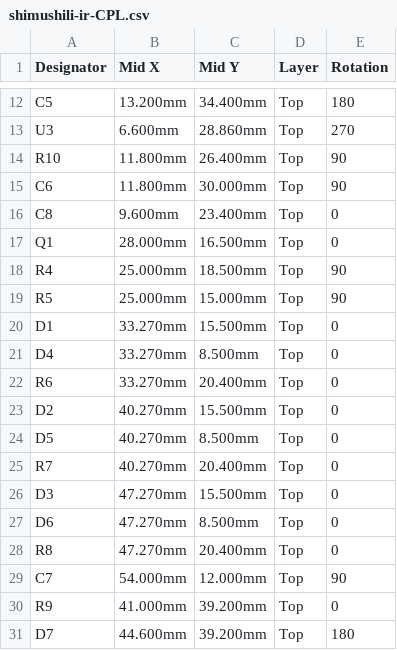
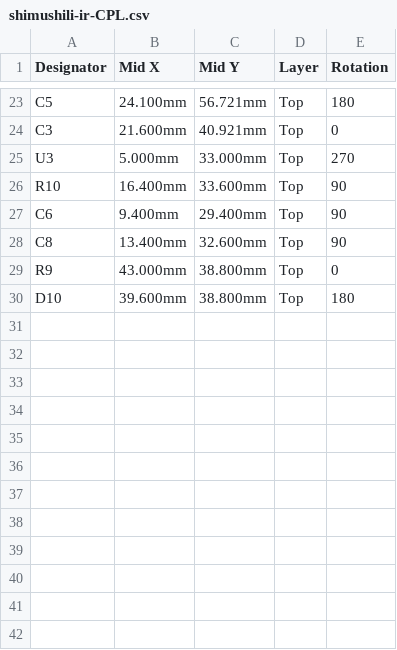
Before and after one commit to ronagayan/shimushili.ir, a CSV file: hardware/output/shimushili-ir-CPL.csv, drawn as a sheet; only a part is shown, gaps mark what is left out; removed rows and columns are numbered as before the commit, all else as after; the diff covers the shown part only; the diff names each change by its address in the sheet, - before the commit and + after, or states it on an @@ line.

```diff
--- a/hardware/output/shimushili-ir-CPL.csv
+++ b/hardware/output/shimushili-ir-CPL.csv
-B23 (Mid X): 13.200mm
+B23 (Mid X): 24.100mm
-C23 (Mid Y): 34.400mm
+C23 (Mid Y): 56.721mm
+row 24: C3 | 21.600mm | 40.921mm | Top | 0
-B25 (Mid X): 6.600mm
+B25 (Mid X): 5.000mm
-C25 (Mid Y): 28.860mm
+C25 (Mid Y): 33.000mm
-B26 (Mid X): 11.800mm
+B26 (Mid X): 16.400mm
-C26 (Mid Y): 26.400mm
+C26 (Mid Y): 33.600mm
-B27 (Mid X): 11.800mm
+B27 (Mid X): 9.400mm
-C27 (Mid Y): 30.000mm
+C27 (Mid Y): 29.400mm
-B28 (Mid X): 9.600mm
+B28 (Mid X): 13.400mm
-C28 (Mid Y): 23.400mm
+C28 (Mid Y): 32.600mm
-E28 (Rotation): 0
+E28 (Rotation): 90
-row 17: Q1 | 28.000mm | 16.500mm | Top | 0
-row 18: R4 | 25.000mm | 18.500mm | Top | 90
-row 19: R5 | 25.000mm | 15.000mm | Top | 90
-row 20: D1 | 33.270mm | 15.500mm | Top | 0
-row 21: D4 | 33.270mm | 8.500mm | Top | 0
-row 22: R6 | 33.270mm | 20.400mm | Top | 0
-row 23: D2 | 40.270mm | 15.500mm | Top | 0
-row 24: D5 | 40.270mm | 8.500mm | Top | 0
-row 25: R7 | 40.270mm | 20.400mm | Top | 0
-row 26: D3 | 47.270mm | 15.500mm | Top | 0
-row 27: D6 | 47.270mm | 8.500mm | Top | 0
-row 28: R8 | 47.270mm | 20.400mm | Top | 0
-row 29: C7 | 54.000mm | 12.000mm | Top | 90
-B29 (Mid X): 41.000mm
+B29 (Mid X): 43.000mm
-C29:C30 (Mid Y): 39.200mm
+C29:C30 (Mid Y): 38.800mm
-A30 (Designator): D7
+A30 (Designator): D10
-B30 (Mid X): 44.600mm
+B30 (Mid X): 39.600mm
```
Also changed, not shown: 12 added rows, 1 removed row and 23 edited cells elsewhere in this file, hardware/output/shimushili-ir-BOM.csv, hardware/output/shimushili-ir-netlist.csv, 18 other files.
